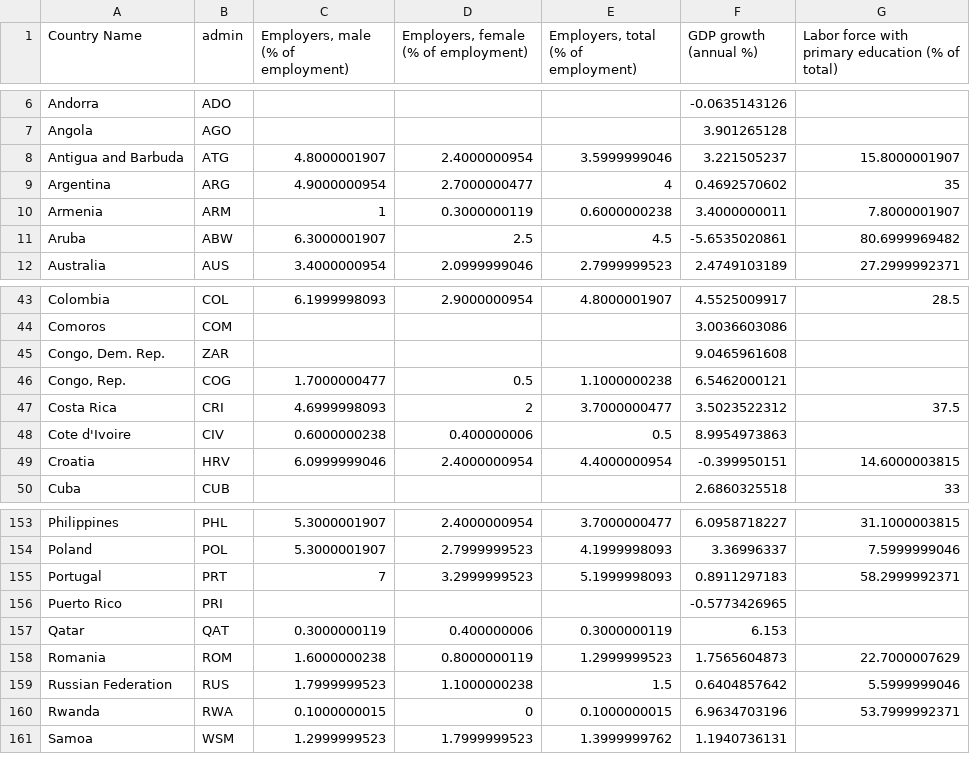
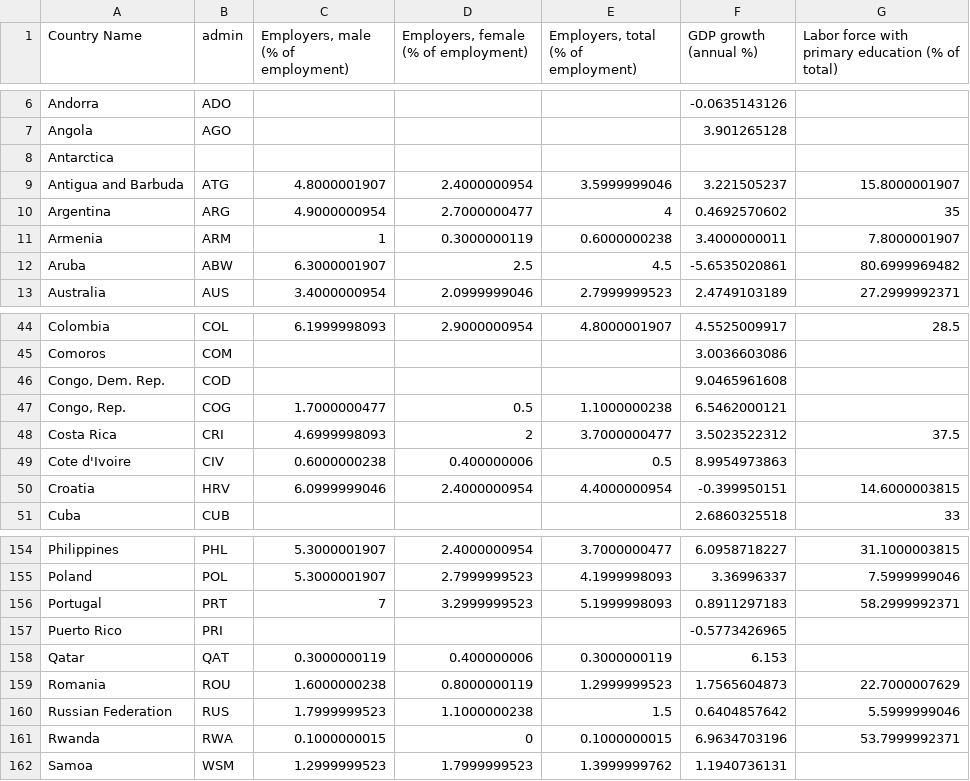
Before and after one commit to gillianmcooper/d3-coordinated-viz, a CSV file: data/csvData.csv, drawn as a sheet; only a part is shown, gaps mark what is left out.

```diff
--- a/data/csvData.csv
+++ b/data/csvData.csv
@@ -7,2 +7,3 @@ Andorra,ADO, , , ,-0.0635143126,
 Angola,AGO, , , ,3.901265128,
+Antarctica,,,,,,
 Antigua and Barbuda,ATG,4.8000001907,2.4000000954,3.5999999046,3.221505237,15.8000001907
@@ -44,3 +45,3 @@ Colombia,COL,6.1999998093,2.9000000954,4.8000001907,4.5525009917,28.5
 Comoros,COM, , , ,3.0036603086,
-"Congo, Dem. Rep.",ZAR, , , ,9.0465961608,
+"Congo, Dem. Rep.",COD, , , ,9.0465961608,
 "Congo, Rep.",COG,1.7000000477,0.5,1.1000000238,6.5462000121,
@@ -157,3 +158,3 @@ Puerto Rico,PRI, , , ,-0.5773426965,
 Qatar,QAT,0.3000000119,0.400000006,0.3000000119,6.153,
-Romania,ROM,1.6000000238,0.8000000119,1.2999999523,1.7565604873,22.7000007629
+Romania,ROU,1.6000000238,0.8000000119,1.2999999523,1.7565604873,22.7000007629
 Russian Federation,RUS,1.7999999523,1.1000000238,1.5,0.6404857642,5.5999999046
```
Also changed, not shown: 3 other files.
